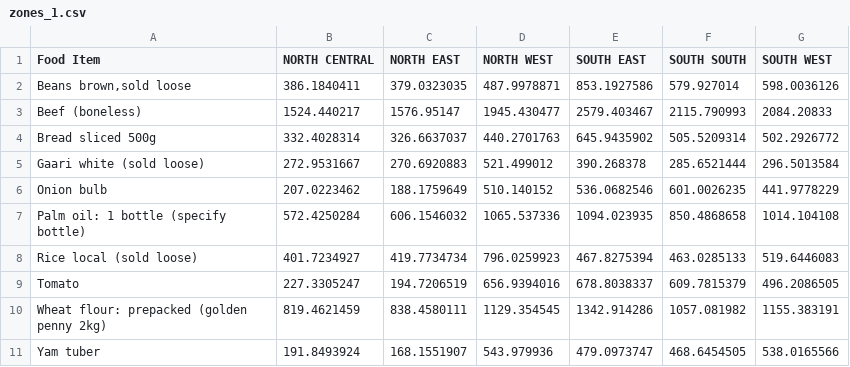
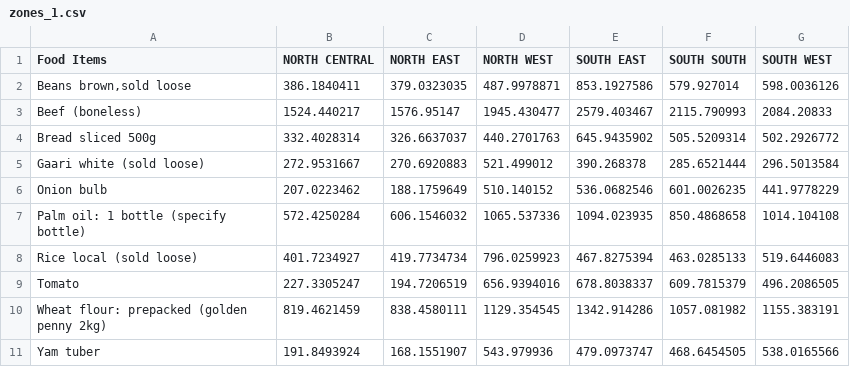
Before and after one commit to TheBlueZayn/Analysis-of-Nigerian-Food-Prices, a CSV file: zones_1.csv, drawn as a sheet.

```diff
--- a/zones_1.csv
+++ b/zones_1.csv
@@ -1,2 +1,2 @@
-Food Item,NORTH CENTRAL,NORTH EAST,NORTH WEST,SOUTH EAST,SOUTH SOUTH,SOUTH WEST
+Food Items,NORTH CENTRAL,NORTH EAST,NORTH WEST,SOUTH EAST,SOUTH SOUTH,SOUTH WEST
 "Beans brown,sold loose",386.1840411,379.0323035,487.9978871,853.1927586,579.927014,598.0036126
```
Also changed, not shown: 2 other files.
